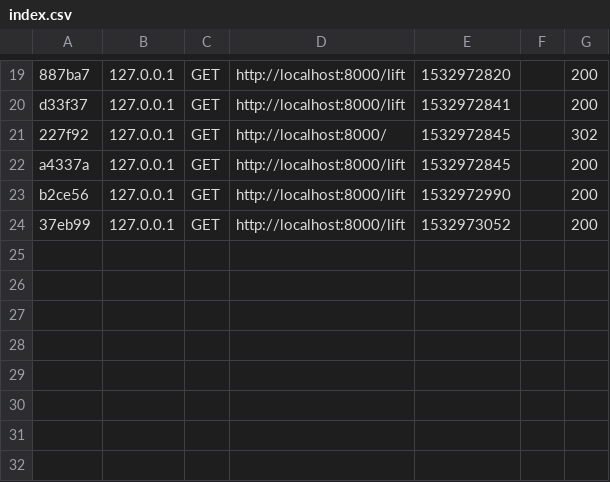
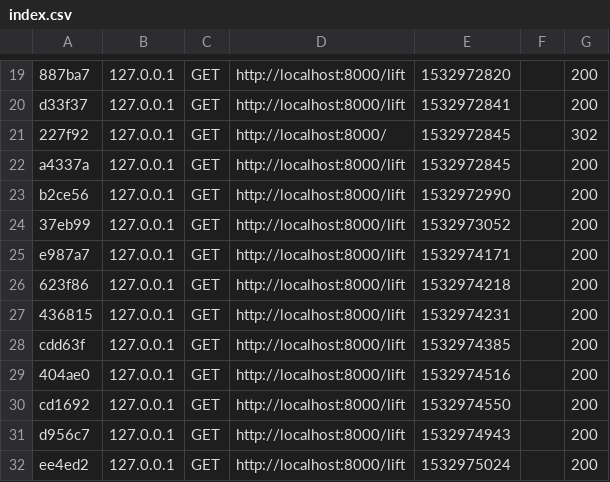
Before and after one commit to romariololz/Lift-Stuff, a CSV file: var/cache/dev/profiler/index.csv, drawn as a sheet; only a part is shown, gaps mark what is left out.

```diff
--- a/var/cache/dev/profiler/index.csv
+++ b/var/cache/dev/profiler/index.csv
@@ -24 +24,9 @@ b2ce56,127.0.0.1,GET,http://localhost:8000/lift,1532972990,,200
 37eb99,127.0.0.1,GET,http://localhost:8000/lift,1532973052,,200
+e987a7,127.0.0.1,GET,http://localhost:8000/lift,1532974171,,200
+623f86,127.0.0.1,GET,http://localhost:8000/lift,1532974218,,200
+436815,127.0.0.1,GET,http://localhost:8000/lift,1532974231,,200
+cdd63f,127.0.0.1,GET,http://localhost:8000/lift,1532974385,,200
+404ae0,127.0.0.1,GET,http://localhost:8000/lift,1532974516,,200
+cd1692,127.0.0.1,GET,http://localhost:8000/lift,1532974550,,200
+d956c7,127.0.0.1,GET,http://localhost:8000/lift,1532974943,,200
+ee4ed2,127.0.0.1,GET,http://localhost:8000/lift,1532975024,,200
```
Also changed, not shown: 12 other files.
